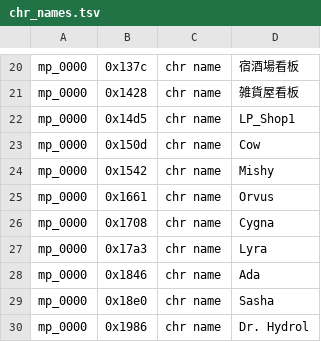
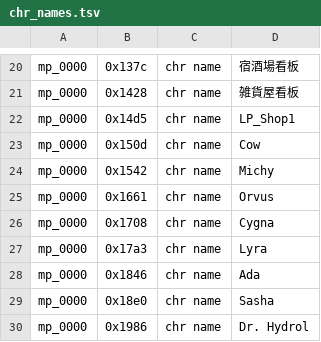
Before and after one commit to dackst/nayuta, a TSV file: arg/input/chr_names.tsv, drawn as a sheet; only a part is shown, gaps mark what is left out.

Commit message:
fix mishy bug
HOLY SHIT for the longest time I thought something was wrong in the script files

through trial and error I discovered it was solved with the original arb files.
When I noticed Mensa had two names while browsing one of them in a hex editor
("Mensa" and "Mrs. Mensa") I remembered the multiple entries for Mishy

these names that can't be safely edited really should be skipped by the dumper/inserter,
but whatever man

```diff
--- a/arg/input/chr_names.tsv
+++ b/arg/input/chr_names.tsv
@@ -23,3 +23,3 @@ mp_0000	0x14d5	chr name	LP_Shop1
 mp_0000	0x150d	chr name	Cow
-mp_0000	0x1542	chr name	Mishy
+mp_0000	0x1542	chr name	Michy
 mp_0000	0x1661	chr name	Orvus
```
Also changed, not shown: 2 other files.
